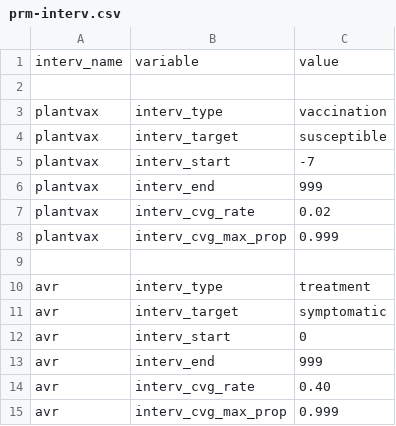
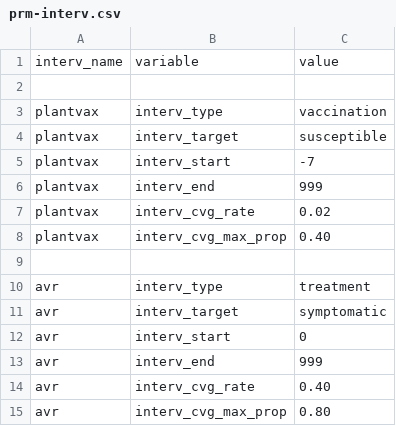
Before and after one commit to davidchampredon/naf, a CSV file: param-model/prm-interv.csv, drawn as a sheet.

```diff
--- a/param-model/prm-interv.csv
+++ b/param-model/prm-interv.csv
@@ -7,3 +7,3 @@ plantvax, interv_end, 999
 plantvax, interv_cvg_rate, 0.02
-plantvax, interv_cvg_max_prop, 0.999
+plantvax, interv_cvg_max_prop, 0.40
 
@@ -14,2 +14,2 @@ avr, interv_end, 999
 avr, interv_cvg_rate, 0.40
-avr, interv_cvg_max_prop, 0.999
+avr, interv_cvg_max_prop, 0.80
```
Also changed, not shown: 3 other files.
